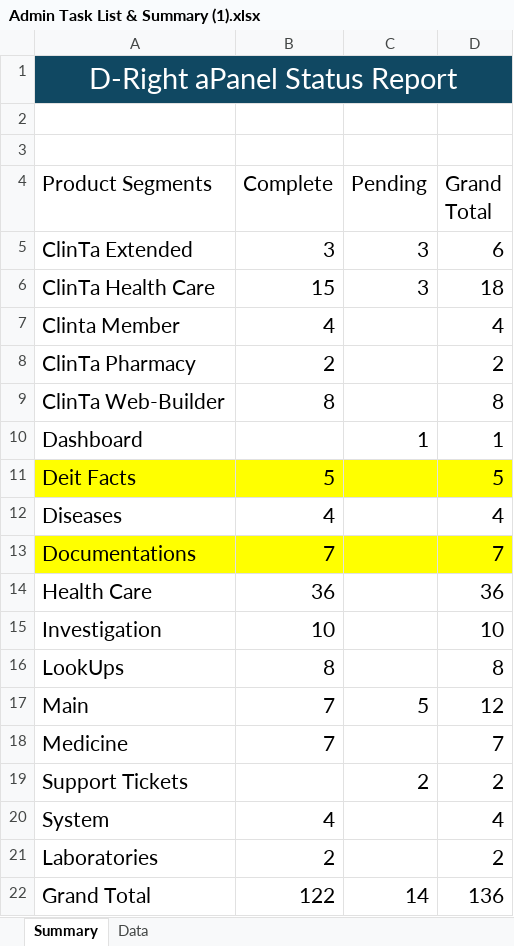
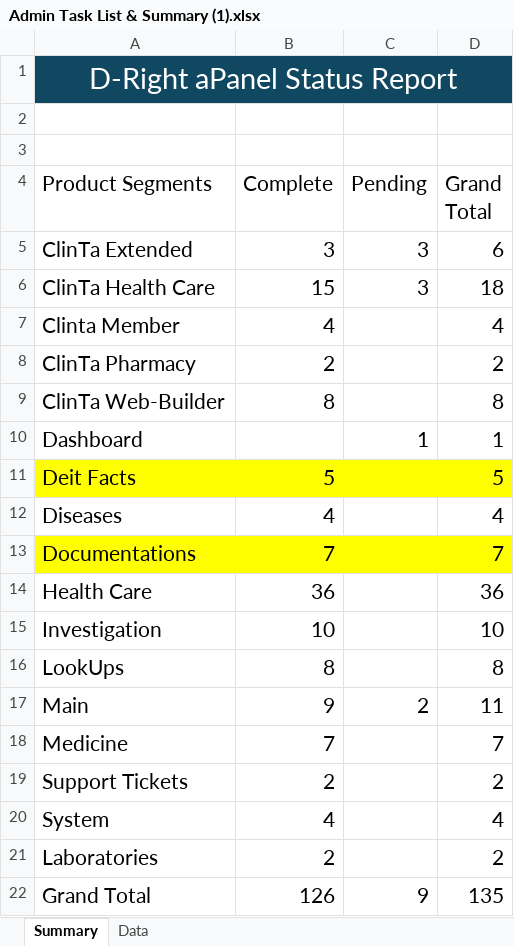
Before and after one commit to orixestech/admin.dright.pk, an Excel workbook: docs/Admin Task List & Summary (1).xlsx, sheet Summary, drawn as a sheet; values as stored, in another font and other column widths than the file's, no borders; the diff names each change by its address in the sheet, - before the commit and + after, or states it on an @@ line.

```diff
--- a/docs/Admin Task List & Summary (1).xlsx (sheet Summary)
+++ b/docs/Admin Task List & Summary (1).xlsx (sheet Summary)
-B17 (Complete): 7
+B17 (Complete): 9
-C17 (Pending): 5
+C17 (Pending): 2
-D17 (Grand Total): 12
+D17 (Grand Total): 11
-B19 (Complete): (empty)
+B19 (Complete): 2
-C19 (Pending): 2
+C19 (Pending): (empty)
-B22 (Complete): 122
+B22 (Complete): 126
-C22 (Pending): 14
+C22 (Pending): 9
-D22 (Grand Total): 136
+D22 (Grand Total): 135
```
Also changed, not shown: sheet Data, formulas that keep their value, 6 other files.
